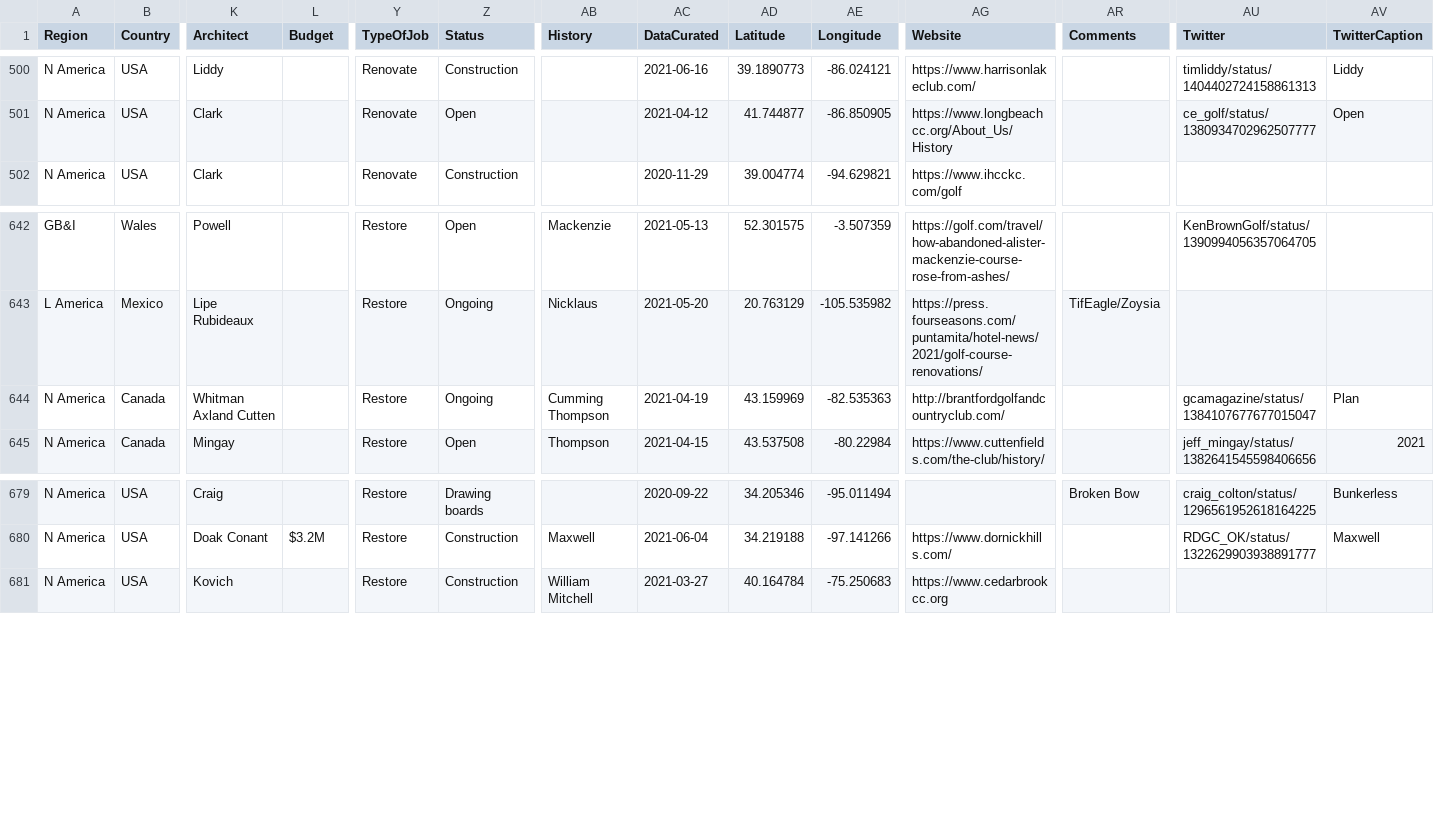
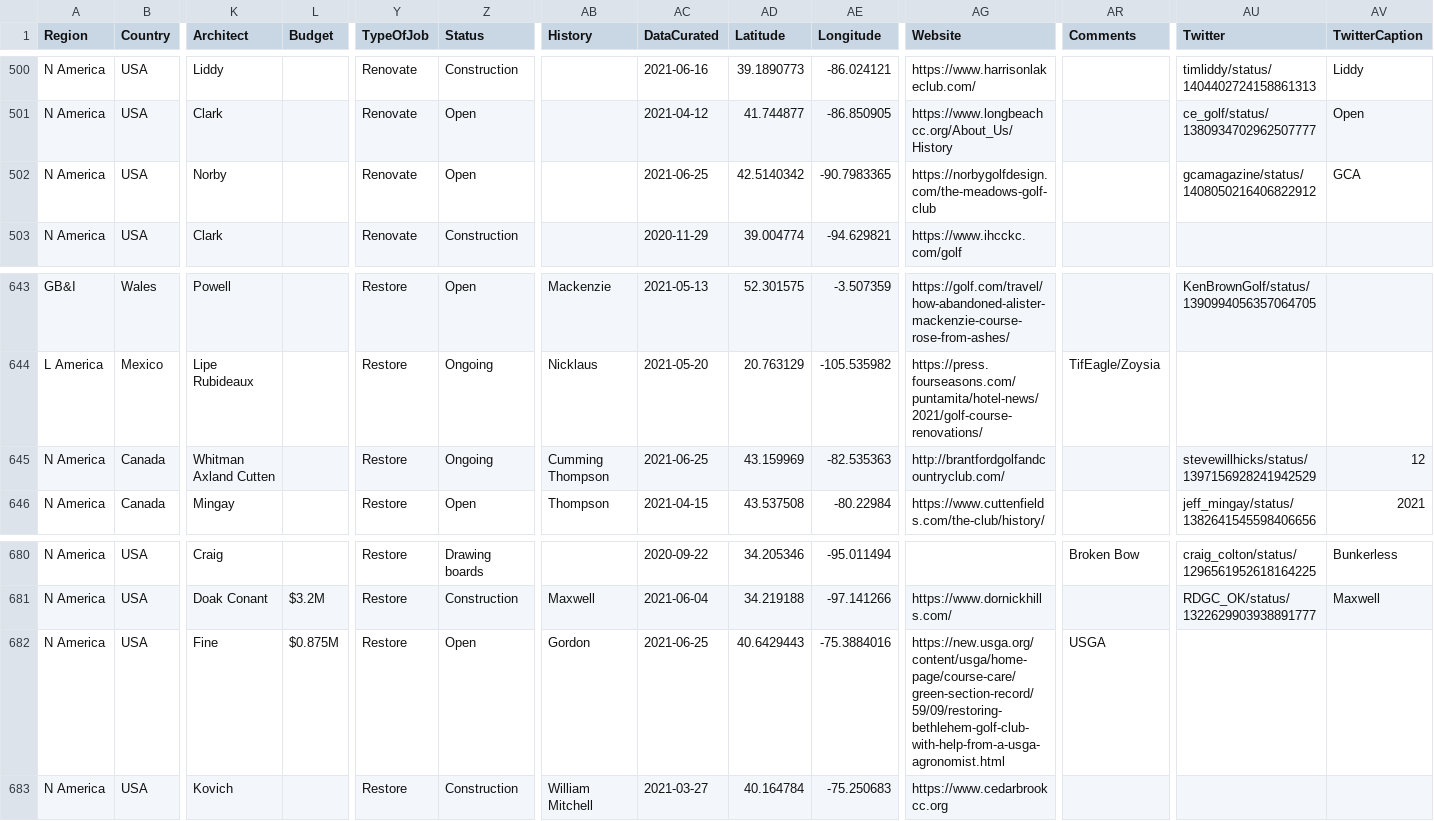
Before and after one commit to stennety/mywebsite, a CSV file: _data/allGolf.csv, drawn as a sheet; only a part is shown, gaps mark what is left out; addresses are those after the commit; rows hold the shown columns only; the diff names each change by its address in the sheet, - before the commit and + after, or states it on an @@ line.

Commit message:
Update allGolf.csv

```diff
--- a/_data/allGolf.csv
+++ b/_data/allGolf.csv
+row 502: N America | USA | Norby |  | Renovate | Open |  | 2021-06-25 | 42.5140342 | -90.7983365 | https://norbygolfdesign.com/the-meadows-golf-club |  | gcamagazine/status/1408050216406822912 | GCA
-AC645 (DataCurated): 2021-04-19
+AC645 (DataCurated): 2021-06-25
-AU645 (Twitter): gcamagazine/status/1384107677677015047
+AU645 (Twitter): stevewillhicks/status/1397156928241942529
-AV645 (TwitterCaption): Plan
+AV645 (TwitterCaption): 12
+row 682: N America | USA | Fine | $0.875M | Restore | Open | Gordon | 2021-06-25 | 40.6429443 | -75.3884016 | https://new.usga.org/content/usga/home-page/course-care/green-section-record/59/09/restoring-bethlehem-golf-club-with-help-from-a-usga-agronomist.html | USGA
```
